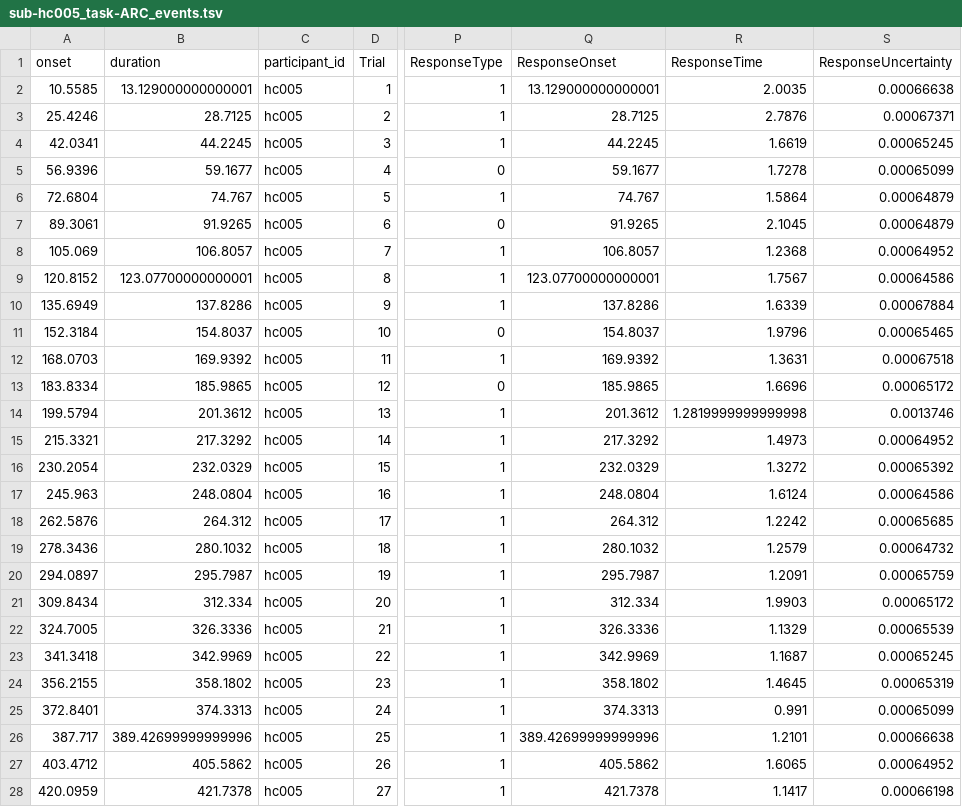
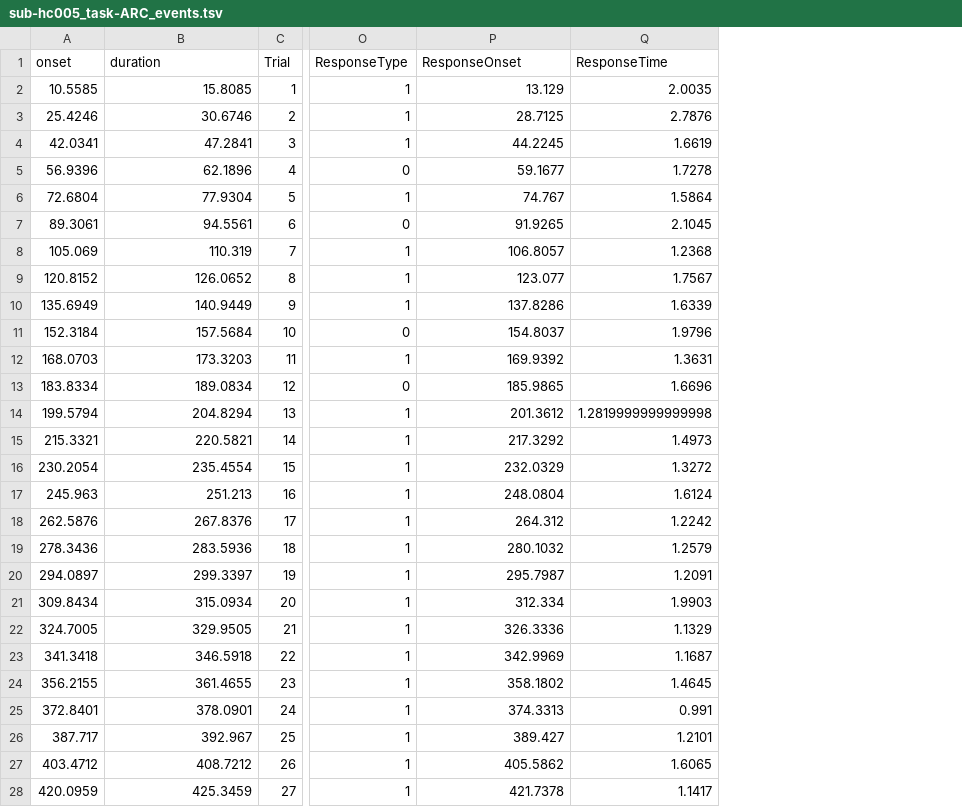
Before and after one commit to OpenNeuroDatasets-JSONLD/ds001814, a TSV file: sub-hc005/func/sub-hc005_task-ARC_events.tsv, drawn as a sheet; only a part is shown, gaps mark what is left out; removed rows and columns are numbered as before the commit, all else as after; the diff covers the shown part only; the diff names each change by its address in the sheet, - before the commit and + after, or states it on an @@ line.

Commit message:
[DATALAD] added content

```diff
--- a/sub-hc005/func/sub-hc005_task-ARC_events.tsv
+++ b/sub-hc005/func/sub-hc005_task-ARC_events.tsv
-column C (participant_id), rows 2-28: all hc005
-column S (ResponseUncertainty), rows 2-28: 0.00066638 | 0.00067371 | 0.00065245 | 0.00065099 | 0.00064879 | 0.00064879 | 0.00064952 | 0.00064586 | 0.00067884 | 0.00065465 | 0.00067518 | 0.00065172 | 0.0013746 | 0.00064952 | 0.00065392 | 0.00064586 | 0.00065685 | 0.00064732 | 0.00065759 | 0.00065172 | 0.00065539 | 0.00065245 | 0.00065319 | 0.00065099 | 0.00066638 | 0.00064952 | 0.00066198
-B2 (duration): 13.129000000000001
+B2 (duration): 15.8085
-P2 (ResponseOnset): 13.129000000000001
+P2 (ResponseOnset): 13.129
-B3 (duration): 28.7125
+B3 (duration): 30.6746
-B4 (duration): 44.2245
+B4 (duration): 47.2841
-B5 (duration): 59.1677
+B5 (duration): 62.1896
-B6 (duration): 74.767
+B6 (duration): 77.9304
-B7 (duration): 91.9265
+B7 (duration): 94.5561
-B8 (duration): 106.8057
+B8 (duration): 110.319
-B9 (duration): 123.07700000000001
+B9 (duration): 126.0652
-P9 (ResponseOnset): 123.07700000000001
+P9 (ResponseOnset): 123.077
-B10 (duration): 137.8286
+B10 (duration): 140.9449
-B11 (duration): 154.8037
+B11 (duration): 157.5684
-B12 (duration): 169.9392
+B12 (duration): 173.3203
-B13 (duration): 185.9865
+B13 (duration): 189.0834
-B14 (duration): 201.3612
+B14 (duration): 204.8294
-B15 (duration): 217.3292
+B15 (duration): 220.5821
-B16 (duration): 232.0329
+B16 (duration): 235.4554
-B17 (duration): 248.0804
+B17 (duration): 251.213
-B18 (duration): 264.312
+B18 (duration): 267.8376
-B19 (duration): 280.1032
+B19 (duration): 283.5936
-B20 (duration): 295.7987
+B20 (duration): 299.3397
-B21 (duration): 312.334
+B21 (duration): 315.0934
-B22 (duration): 326.3336
+B22 (duration): 329.9505
-B23 (duration): 342.9969
+B23 (duration): 346.5918
-B24 (duration): 358.1802
+B24 (duration): 361.4655
-B25 (duration): 374.3313
+B25 (duration): 378.0901
-B26 (duration): 389.42699999999996
+B26 (duration): 392.967
-P26 (ResponseOnset): 389.42699999999996
+P26 (ResponseOnset): 389.427
-B27 (duration): 405.5862
+B27 (duration): 408.7212
-B28 (duration): 421.7378
+B28 (duration): 425.3459
```
Also changed, not shown: 93 edited cells elsewhere in this file.
